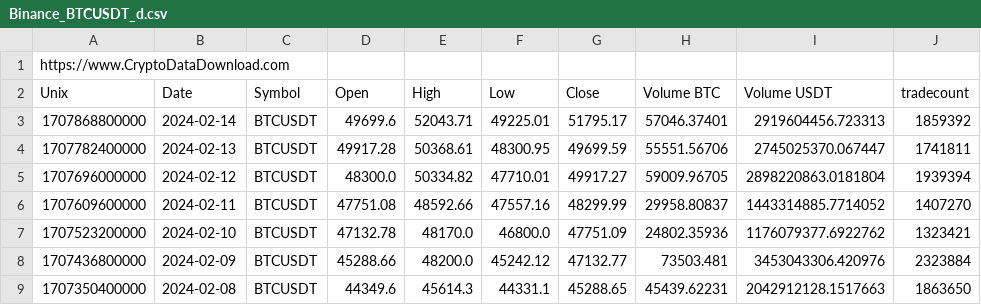
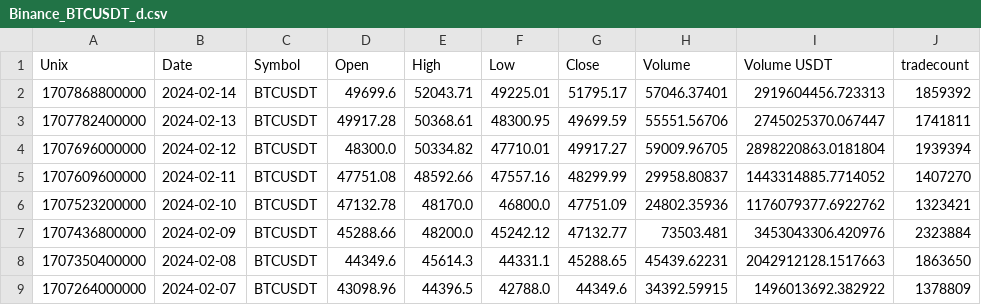
Before and after one commit to Kaastor/fintech, a CSV file: indicators/data/Binance_BTCUSDT_d.csv, drawn as a sheet; only a part is shown; the shorter side is filled out with more unchanged rows.

```diff
--- a/indicators/data/Binance_BTCUSDT_d.csv
+++ b/indicators/data/Binance_BTCUSDT_d.csv
@@ -1,3 +1,2 @@
-https://www.CryptoDataDownload.com
-Unix,Date,Symbol,Open,High,Low,Close,Volume BTC,Volume USDT,tradecount
+Unix,Date,Symbol,Open,High,Low,Close,Volume,Volume USDT,tradecount
 1707868800000,2024-02-14,BTCUSDT,49699.6,52043.71,49225.01,51795.17,57046.37401,2919604456.723313,1859392
```
Also changed, not shown: 2 other files.
